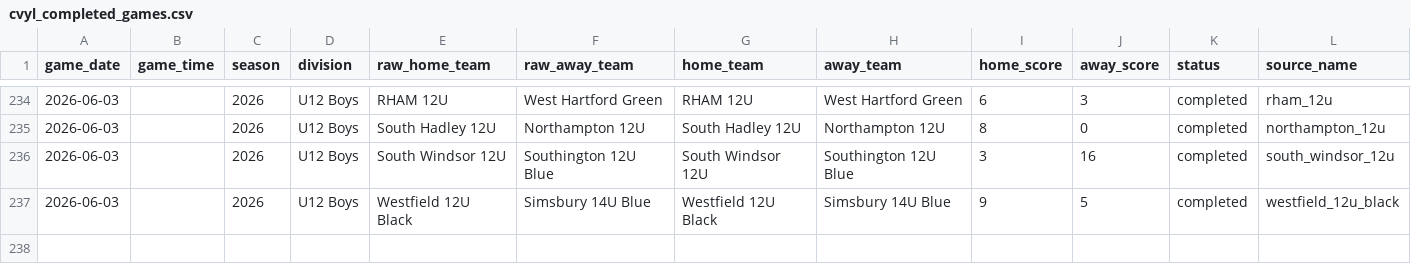
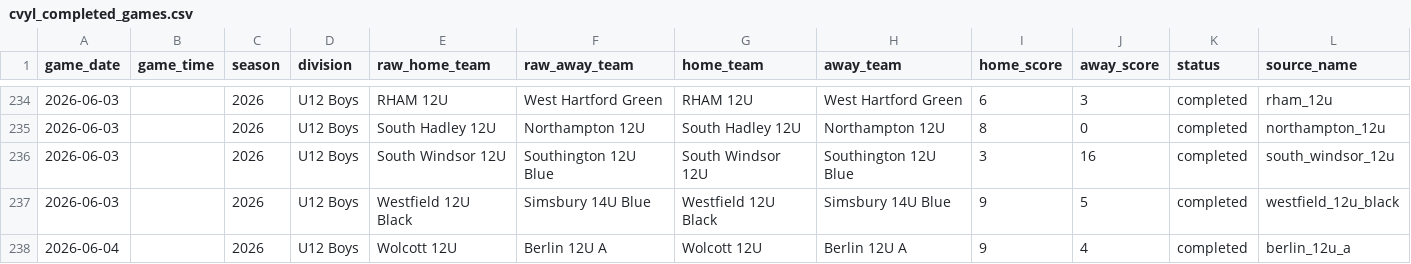
Before and after one commit to Benjaminrussell7/cvyl-prediction-dashboard, a CSV file: data/processed/cvyl_completed_games.csv, drawn as a sheet; only a part is shown, gaps mark what is left out; rows hold the shown columns only; the diff names each change by its address in the sheet, - before the commit and + after, or states it on an @@ line.

```diff
--- a/data/processed/cvyl_completed_games.csv
+++ b/data/processed/cvyl_completed_games.csv
+row 238: 2026-06-04 |  | 2026 | U12 Boys | Wolcott 12U | Berlin 12U A | Wolcott 12U | Berlin 12U A | 9 | 4 | completed | berlin_12u_a
```
Also changed, not shown: data/processed/cvyl_elo_history.csv, data/processed/cvyl_model_comparison.csv, 18 other files.
